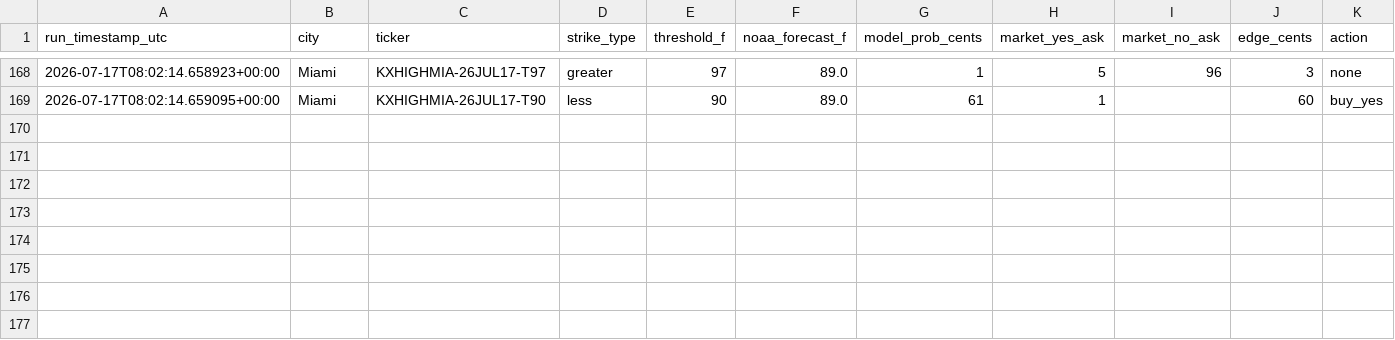
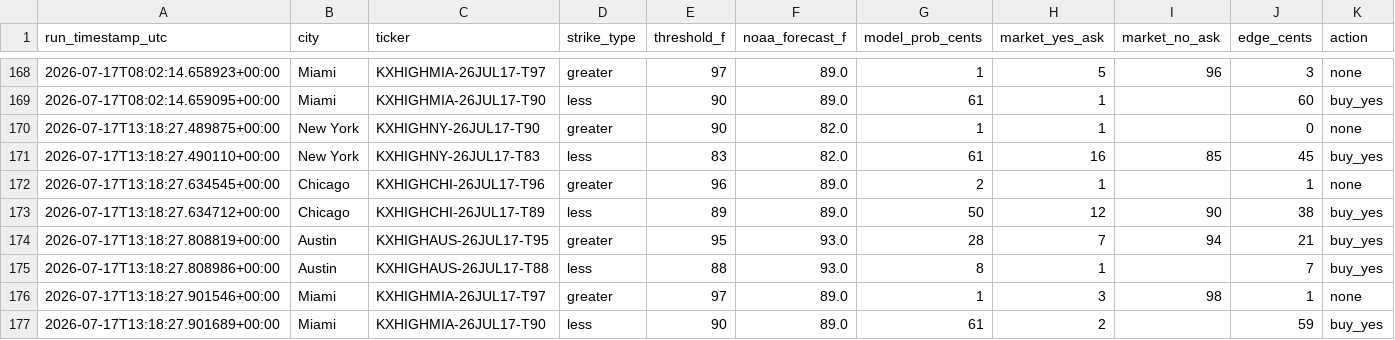
Before and after one commit to physmathu/Arbitone, a CSV file: logs/signals.csv, drawn as a sheet; only a part is shown, gaps mark what is left out; the diff names each change by its address in the sheet, - before the commit and + after, or states it on an @@ line.

Commit message:
Log signals: 2026-07-17 13:18 UTC

```diff
--- a/logs/signals.csv
+++ b/logs/signals.csv
+row 170: 2026-07-17T13:18:27.489875+00:00 | New York | KXHIGHNY-26JUL17-T90 | greater | 90 | 82.0 | 1 | 1 |  | 0 | none
+row 171: 2026-07-17T13:18:27.490110+00:00 | New York | KXHIGHNY-26JUL17-T83 | less | 83 | 82.0 | 61 | 16 | 85 | 45 | buy_yes
+row 172: 2026-07-17T13:18:27.634545+00:00 | Chicago | KXHIGHCHI-26JUL17-T96 | greater | 96 | 89.0 | 2 | 1 |  | 1 | none
+row 173: 2026-07-17T13:18:27.634712+00:00 | Chicago | KXHIGHCHI-26JUL17-T89 | less | 89 | 89.0 | 50 | 12 | 90 | 38 | buy_yes
+row 174: 2026-07-17T13:18:27.808819+00:00 | Austin | KXHIGHAUS-26JUL17-T95 | greater | 95 | 93.0 | 28 | 7 | 94 | 21 | buy_yes
+row 175: 2026-07-17T13:18:27.808986+00:00 | Austin | KXHIGHAUS-26JUL17-T88 | less | 88 | 93.0 | 8 | 1 |  | 7 | buy_yes
+row 176: 2026-07-17T13:18:27.901546+00:00 | Miami | KXHIGHMIA-26JUL17-T97 | greater | 97 | 89.0 | 1 | 3 | 98 | 1 | none
+row 177: 2026-07-17T13:18:27.901689+00:00 | Miami | KXHIGHMIA-26JUL17-T90 | less | 90 | 89.0 | 61 | 2 |  | 59 | buy_yes
```
